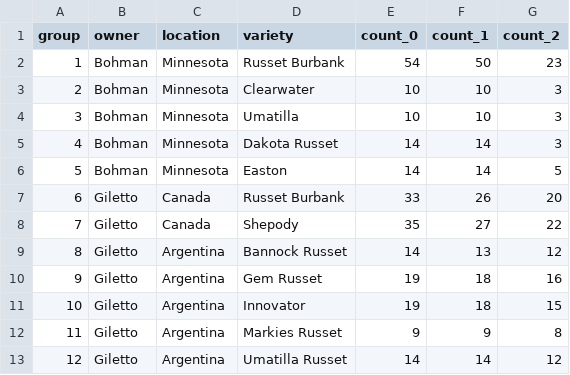
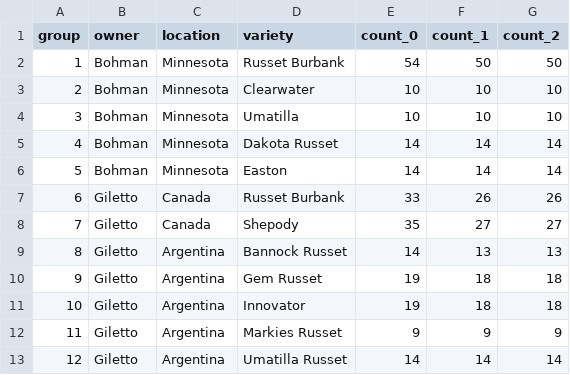
Before and after one commit to bohm0072/bayesian-cndc-potato, a CSV file: data/analysis/data_sum.csv, drawn as a sheet.

```diff
--- a/data/analysis/data_sum.csv
+++ b/data/analysis/data_sum.csv
@@ -1,13 +1,13 @@
 group,owner,location,variety,count_0,count_1,count_2
-1,Bohman,Minnesota,Russet Burbank,54,50,23
-2,Bohman,Minnesota,Clearwater,10,10,3
-3,Bohman,Minnesota,Umatilla,10,10,3
-4,Bohman,Minnesota,Dakota Russet,14,14,3
-5,Bohman,Minnesota,Easton,14,14,5
-6,Giletto,Canada,Russet Burbank,33,26,20
-7,Giletto,Canada,Shepody,35,27,22
-8,Giletto,Argentina,Bannock Russet,14,13,12
-9,Giletto,Argentina,Gem Russet,19,18,16
-10,Giletto,Argentina,Innovator,19,18,15
-11,Giletto,Argentina,Markies Russet,9,9,8
-12,Giletto,Argentina,Umatilla Russet,14,14,12
+1,Bohman,Minnesota,Russet Burbank,54,50,50
+2,Bohman,Minnesota,Clearwater,10,10,10
+3,Bohman,Minnesota,Umatilla,10,10,10
+4,Bohman,Minnesota,Dakota Russet,14,14,14
+5,Bohman,Minnesota,Easton,14,14,14
+6,Giletto,Canada,Russet Burbank,33,26,26
+7,Giletto,Canada,Shepody,35,27,27
+8,Giletto,Argentina,Bannock Russet,14,13,13
+9,Giletto,Argentina,Gem Russet,19,18,18
+10,Giletto,Argentina,Innovator,19,18,18
+11,Giletto,Argentina,Markies Russet,9,9,9
+12,Giletto,Argentina,Umatilla Russet,14,14,14
```
Also changed, not shown: data/analysis/data_cndc_index.csv, 6 other files.
